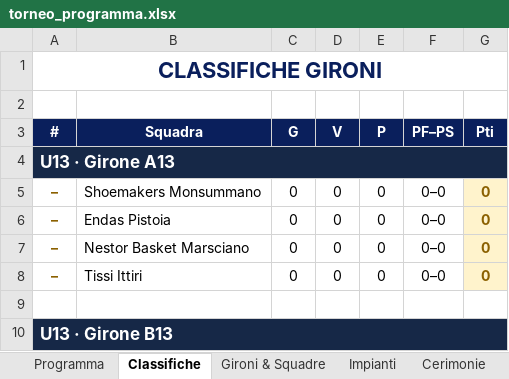
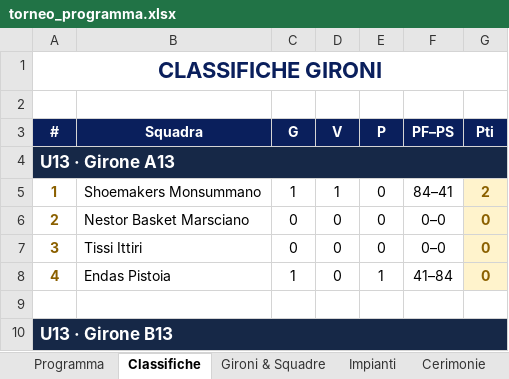
Before and after one commit to alecsal/trofeo-monsummano, an Excel workbook: torneo_programma.xlsx, sheet Classifiche, drawn as a sheet; only a part is shown; values as stored, in another font and other column widths than the file's, no borders; removed rows and columns are numbered as before the commit, all else as after; the diff names each change by its address in the sheet, - before the commit and + after, or states it on an @@ line.

```diff
--- a/torneo_programma.xlsx (sheet Classifiche)
+++ b/torneo_programma.xlsx (sheet Classifiche)
-row 5: – | Shoemakers Monsummano | 0 | 0 | 0 | 0–0 | 0
-row 6: – | Endas Pistoia | 0 | 0 | 0 | 0–0 | 0
+row 5: 1 | Shoemakers Monsummano | 1 | 1 | 0 | 84–41 | 2
-A6 (#): –
+A6 (#): 2
-A7 (#): –
+A7 (#): 3
+row 8: 4 | Endas Pistoia | 1 | 0 | 1 | 41–84 | 0
```
Also changed, not shown: sheet Programma, griglia_pranzi_torneo.xlsx.
